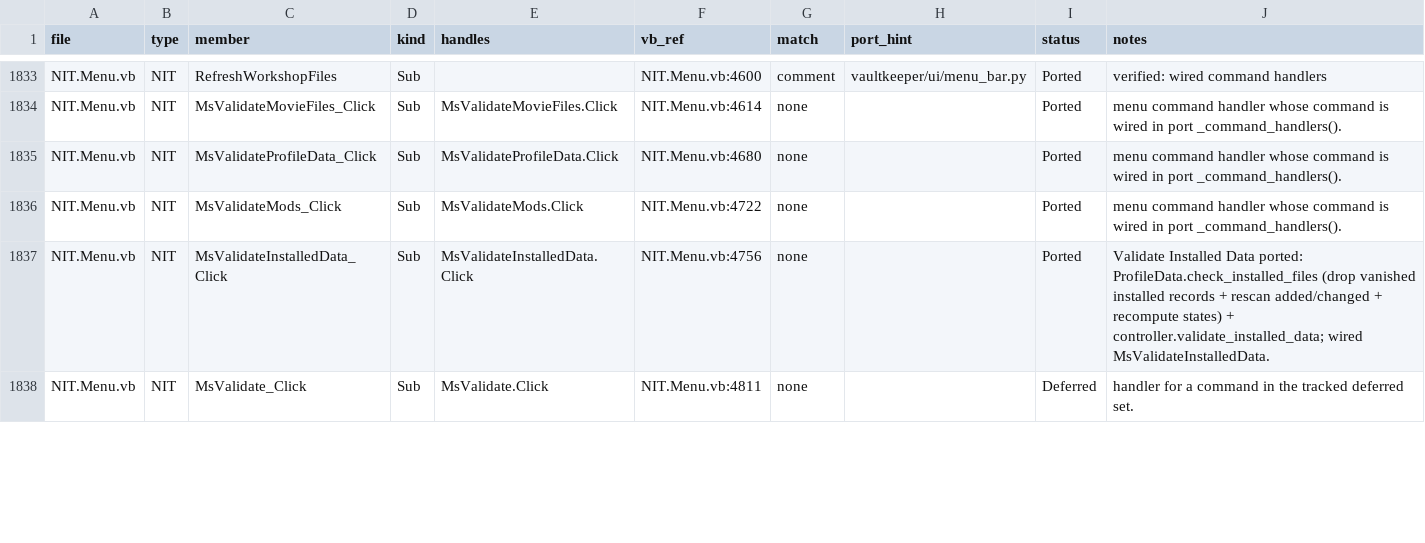
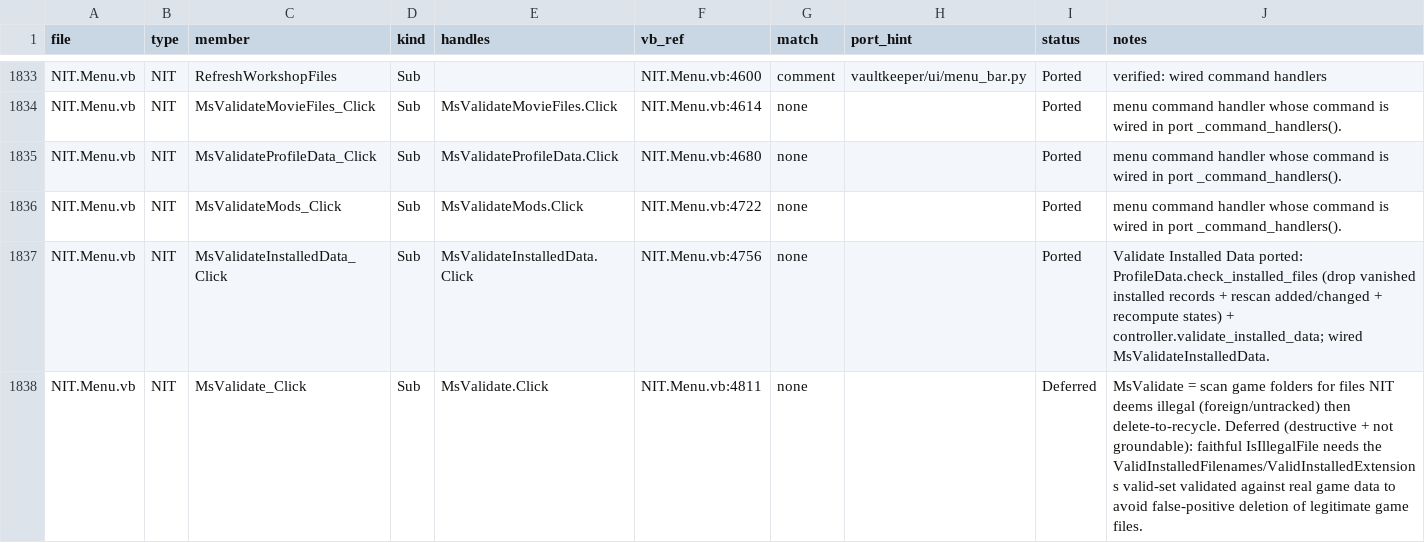
Before and after one commit to yabisiktir/vaultkeeper, a CSV file: docs/parity_audit/ledger_members.csv, drawn as a sheet; only a part is shown, gaps mark what is left out; the diff covers the shown part only.

```diff
--- a/docs/parity_audit/ledger_members.csv
+++ b/docs/parity_audit/ledger_members.csv
@@ -1837,2 +1837,2 @@ NIT.Menu.vb,NIT,MsValidateMods_Click,Sub,MsValidateMods.Click,NIT.Menu.vb:4722,n
 NIT.Menu.vb,NIT,MsValidateInstalledData_Click,Sub,MsValidateInstalledData.Click,NIT.Menu.vb:4756,none,,Ported,Validate Installed Data ported: ProfileData.check_installed_files (drop vanished installed records + rescan added/changed + recompute states) + controller.validate_installed_data; wired MsValidateInstalledData.
-NIT.Menu.vb,NIT,MsValidate_Click,Sub,MsValidate.Click,NIT.Menu.vb:4811,none,,Deferred,handler for a command in the tracked deferred set.
+NIT.Menu.vb,NIT,MsValidate_Click,Sub,MsValidate.Click,NIT.Menu.vb:4811,none,,Deferred,MsValidate = scan game folders for files NIT deems illegal (foreign/untracked) then delete-to-recycle. Deferred (destructive + not groundable): faithful IsIllegalFile needs the ValidInstalledFilenames/ValidInstalledExtensions valid-set validated against real game data to avoid false-positive deletion of legitimate game files.
```
Also changed, not shown: 7 edited cells elsewhere in this file, docs/parity_audit/ledger_controls.csv, docs/parity_audit/ledger_handlers.csv, 2 other files.
